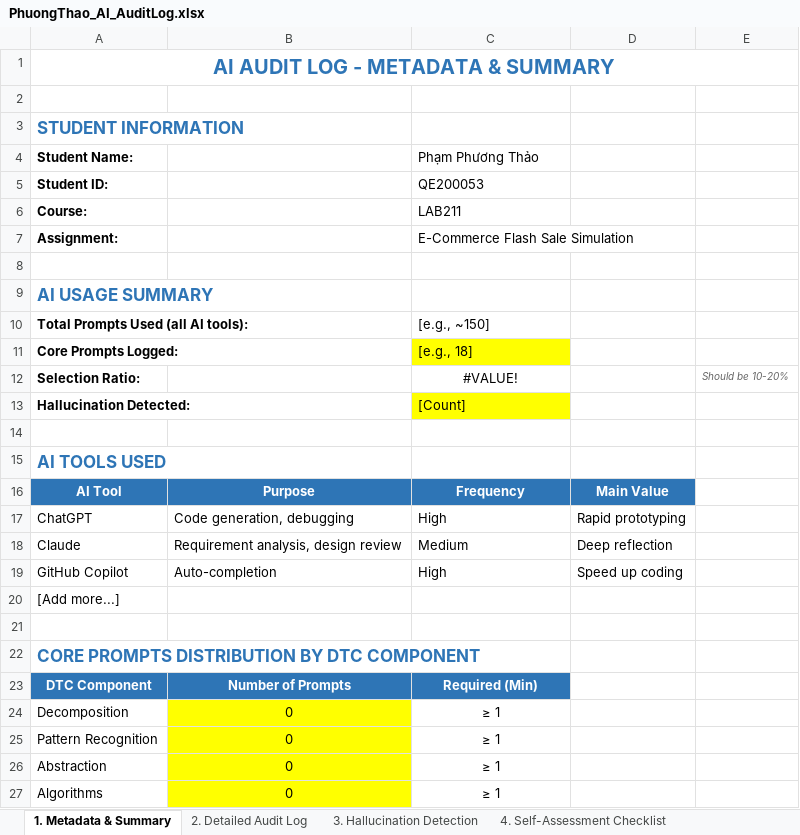
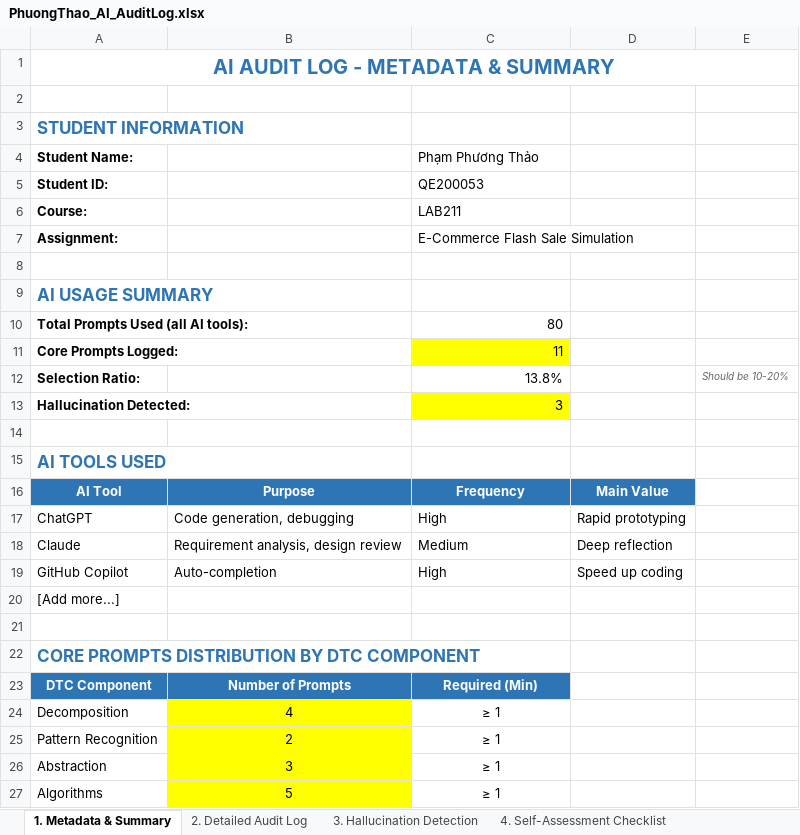
Before and after one commit to huydang12052006-tech/NHOM_5_LAB211_FlashSale, an Excel workbook: ai_logs/PhuongThao_AI_AuditLog.xlsx, sheet 1. Metadata & Summary, drawn as a sheet; values as stored, in another font and other column widths than the file's, no borders; the diff names each change by its address in the sheet, - before the commit and + after, or states it on an @@ line.

```diff
--- a/ai_logs/PhuongThao_AI_AuditLog.xlsx (sheet 1. Metadata & Summary)
+++ b/ai_logs/PhuongThao_AI_AuditLog.xlsx (sheet 1. Metadata & Summary)
-C10 (Phạm Phương Thảo): [e.g., ~150]
+C10 (Phạm Phương Thảo): 80
-C11 (Phạm Phương Thảo): [e.g., 18]
+C11 (Phạm Phương Thảo): 11
-C12 (Phạm Phương Thảo): #VALUE!
+C12 (Phạm Phương Thảo): 13.8%
-C12 alignment: center
+C12 alignment: right
-C13 (Phạm Phương Thảo): [Count]
+C13 (Phạm Phương Thảo): 3
-B24: 0
+B24: 4
-B25: 0
+B25: 2
-B26: 0
+B26: 3
-B27: 0
+B27: 5
```
Also changed, not shown: sheet 2. Detailed Audit Log, sheet 3. Hallucination Detection.
